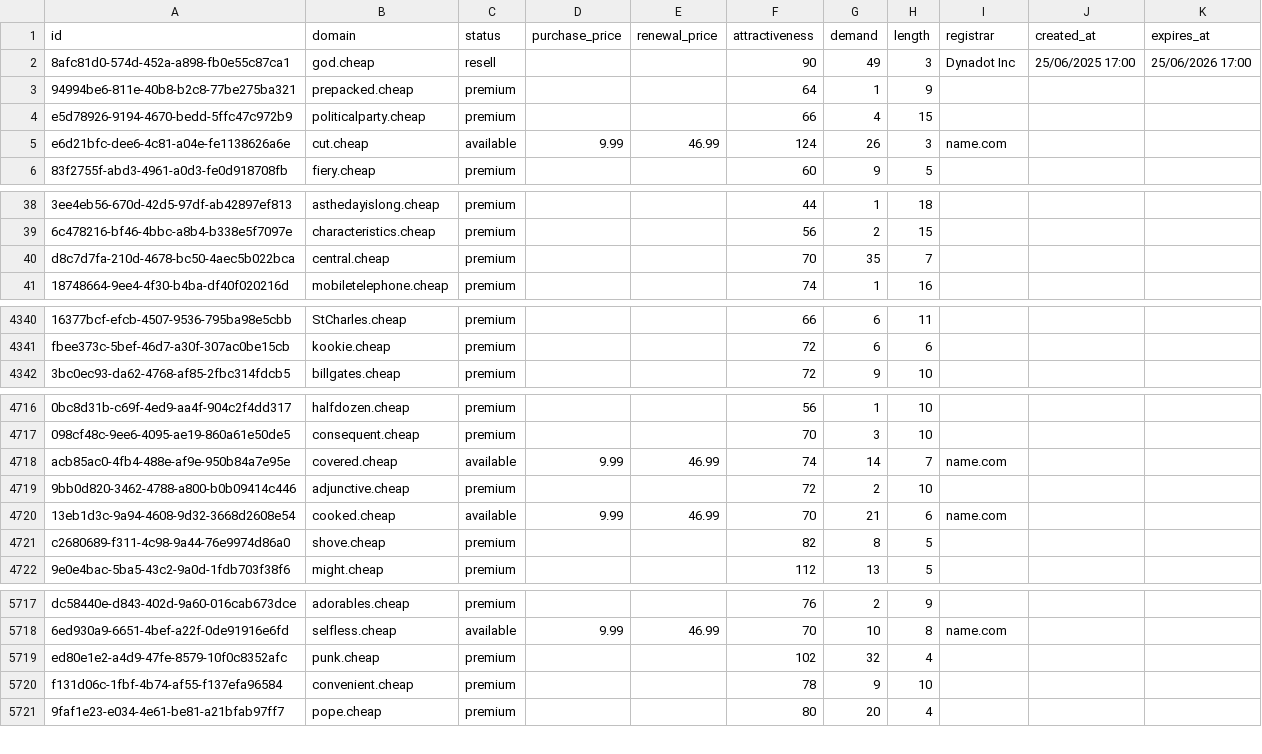
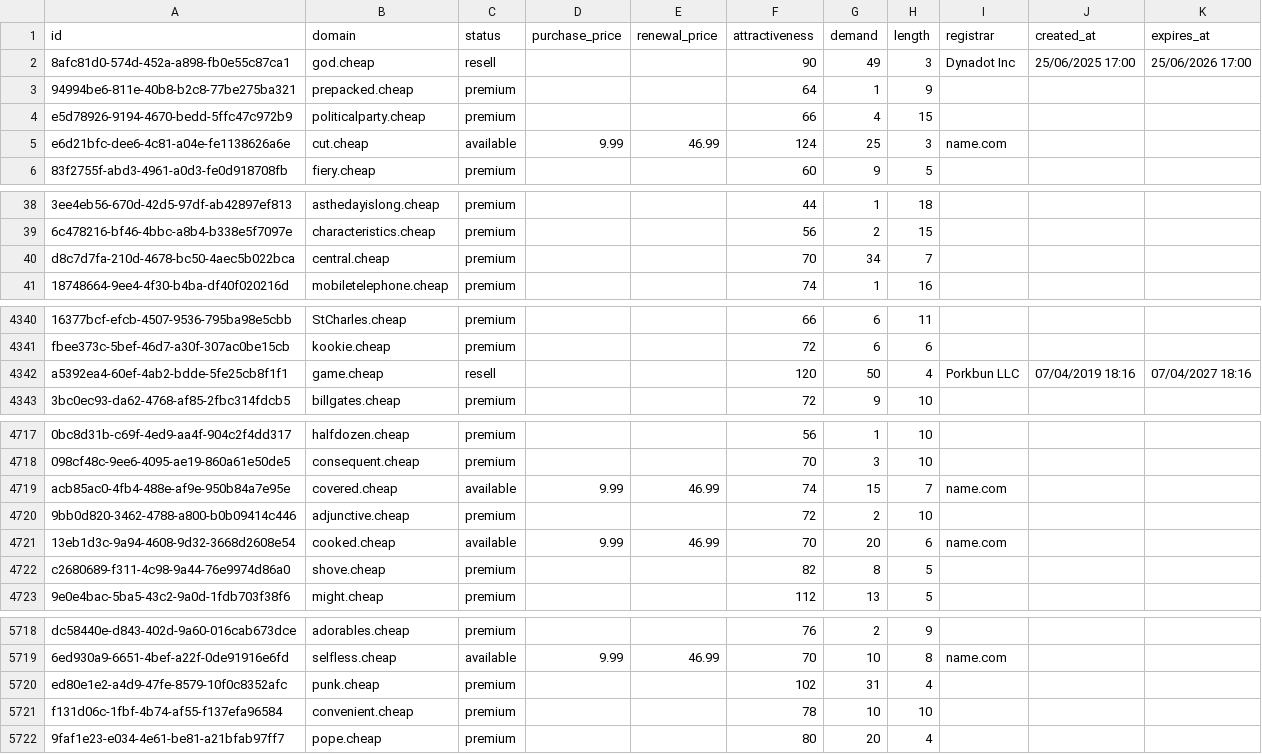
Before and after one commit to UniqueDomains/cheap-oneword-domains, a CSV file: cheap.csv, drawn as a sheet; only a part is shown, gaps mark what is left out; addresses are those after the commit; the diff covers the shown part only; the diff names each change by its address in the sheet, - before the commit and + after, or states it on an @@ line.

Commit message:
Domains update

```diff
--- a/cheap.csv
+++ b/cheap.csv
-G5 (demand): 26
+G5 (demand): 25
-G40 (demand): 35
+G40 (demand): 34
+row 4342: a5392ea4-60ef-4ab2-bdde-5fe25cb8f1f1 | game.cheap | resell |  |  | 120 | 50 | 4 | Porkbun LLC | 07/04/2019 18:16 | 07/04/2027 18:16
-G4719 (demand): 14
+G4719 (demand): 15
-G4721 (demand): 21
+G4721 (demand): 20
-G5720 (demand): 32
+G5720 (demand): 31
-G5721 (demand): 9
+G5721 (demand): 10
```
Also changed, not shown: 88 edited cells elsewhere in this file, 3 other files.
